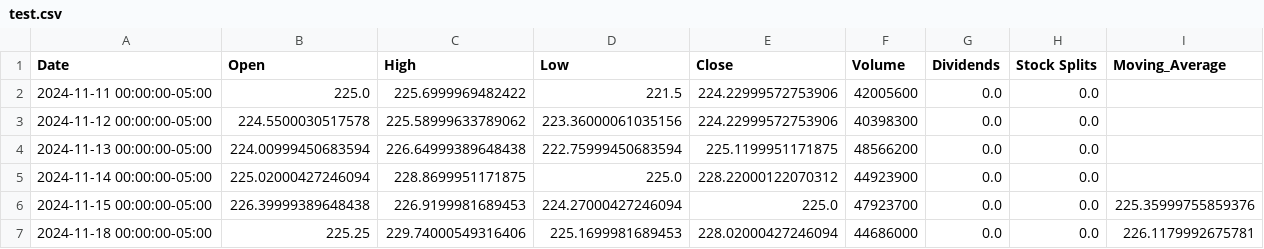
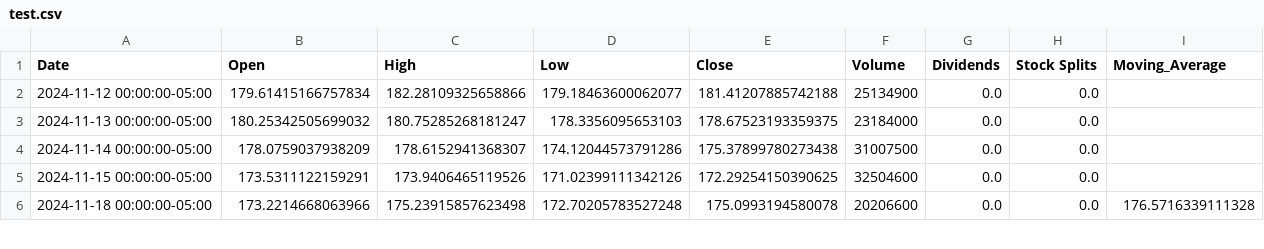
Before and after one commit to Electr0dus/Company_data_analysis, a CSV file: test.csv, drawn as a sheet; only a part is shown; the diff covers the shown part only.

```diff
--- a/test.csv
+++ b/test.csv
@@ -1,7 +1,6 @@
 Date,Open,High,Low,Close,Volume,Dividends,Stock Splits,Moving_Average
-2024-11-11 00:00:00-05:00,225.0,225.6999969482422,221.5,224.22999572753906,42005600,0.0,0.0,
-2024-11-12 00:00:00-05:00,224.5500030517578,225.58999633789062,223.36000061035156,224.22999572753906,40398300,0.0,0.0,
-2024-11-13 00:00:00-05:00,224.00999450683594,226.64999389648438,222.75999450683594,225.1199951171875,48566200,0.0,0.0,
-2024-11-14 00:00:00-05:00,225.02000427246094,228.8699951171875,225.0,228.22000122070312,44923900,0.0,0.0,
-2024-11-15 00:00:00-05:00,226.39999389648438,226.9199981689453,224.27000427246094,225.0,47923700,0.0,0.0,225.35999755859376
-2024-11-18 00:00:00-05:00,225.25,229.74000549316406,225.1699981689453,228.02000427246094,44686000,0.0,0.0,226.1179992675781
+2024-11-12 00:00:00-05:00,179.61415166757834,182.28109325658866,179.18463600062077,181.41207885742188,25134900,0.0,0.0,
+2024-11-13 00:00:00-05:00,180.25342505699032,180.75285268181247,178.3356095653103,178.67523193359375,23184000,0.0,0.0,
+2024-11-14 00:00:00-05:00,178.0759037938209,178.6152941368307,174.12044573791286,175.37899780273438,31007500,0.0,0.0,
+2024-11-15 00:00:00-05:00,173.5311122159291,173.9406465119526,171.02399111342126,172.29254150390625,32504600,0.0,0.0,
+2024-11-18 00:00:00-05:00,173.2214668063966,175.23915857623498,172.70205783527248,175.0993194580078,20206600,0.0,0.0,176.5716339111328
```
Also changed, not shown: 2 added rows and 91 edited cells elsewhere in this file, 5 other files.
